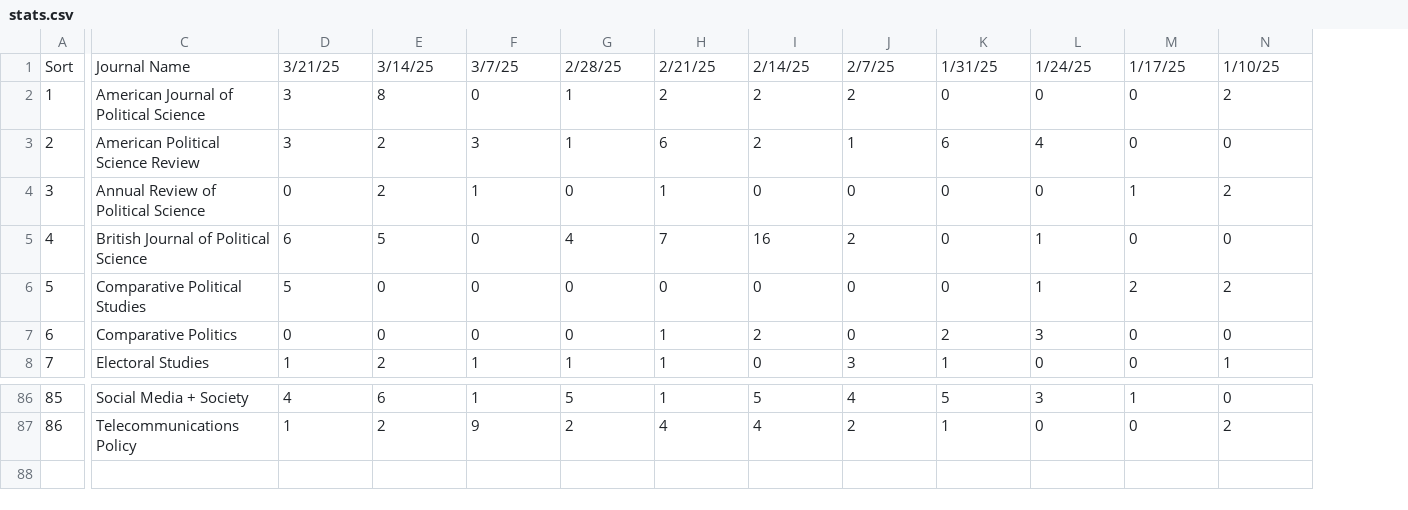
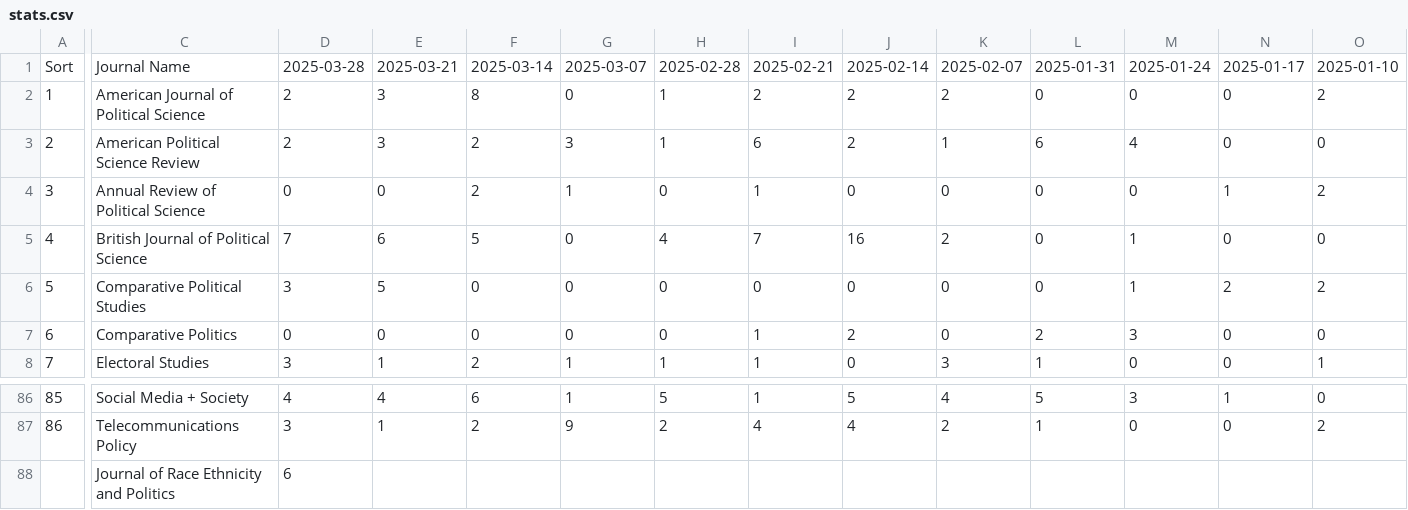
Before and after one commit to sumtxt/picnic, a CSV file: _data/stats.csv, drawn as a sheet; only a part is shown, gaps mark what is left out; addresses are those after the commit; rows hold the shown columns only; the diff covers the shown part only; the diff names each change by its address in the sheet, - before the commit and + after, or states it on an @@ line.

```diff
--- a/_data/stats.csv
+++ b/_data/stats.csv
+column D, rows 1-8: 2025-03-28 | 2 | 2 | 0 | 7 | 3 | 0 | 3; rows 86-87: 4 | 3
-E1: 3/21/25
+E1: 2025-03-21
-F1: 3/14/25
+F1: 2025-03-14
-G1: 3/7/25
+G1: 2025-03-07
-H1: 2/28/25
+H1: 2025-02-28
-I1: 2/21/25
+I1: 2025-02-21
-J1: 2/14/25
+J1: 2025-02-14
-K1: 2/7/25
+K1: 2025-02-07
-L1: 1/31/25
+L1: 2025-01-31
-M1: 1/24/25
+M1: 2025-01-24
-N1: 1/17/25
+N1: 2025-01-17
-O1: 1/10/25
+O1: 2025-01-10
+row 88:  | Journal of Race Ethnicity and Politics | 6
```
Also changed, not shown: 20 edited cells elsewhere in this file, json/stats.csv.
